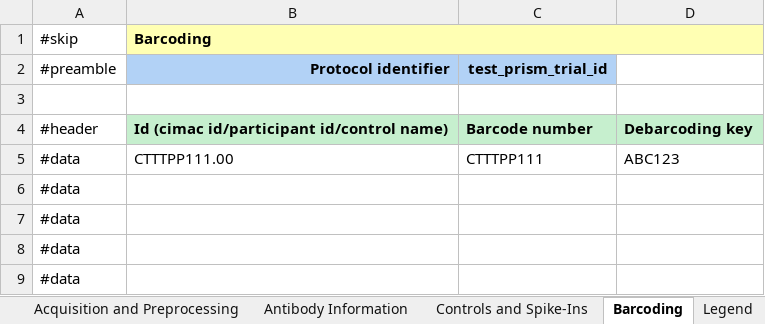
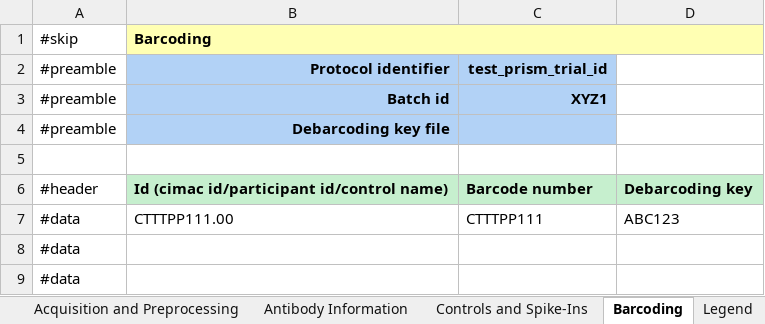
Before and after one commit to CIMAC-CIDC/cidc-schemas, an Excel workbook: template_examples/cytof_template.xlsx, sheet Barcoding, drawn as a sheet; only a part is shown; the shorter side is filled out with more unchanged rows; values as stored, in another font and other column widths than the file's, no borders; the diff names each change by its address in the sheet, - before the commit and + after, or states it on an @@ line.

Commit message:
update template

```diff
--- a/template_examples/cytof_template.xlsx (sheet Barcoding)
+++ b/template_examples/cytof_template.xlsx (sheet Barcoding)
+row 3: #preamble | Batch id | XYZ1
+row 4: #preamble | Debarcoding key file
```
Also changed, not shown: 3 other files.
